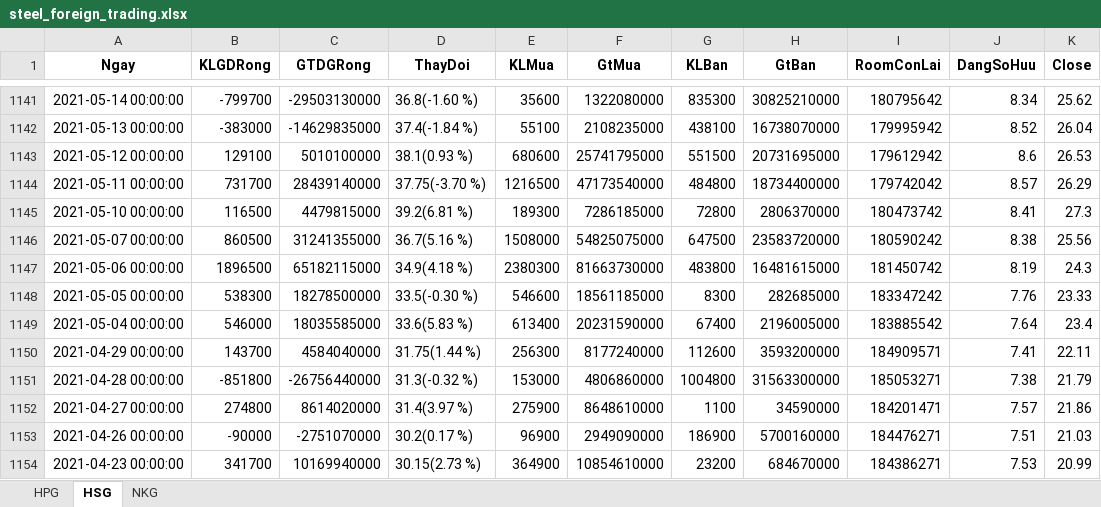
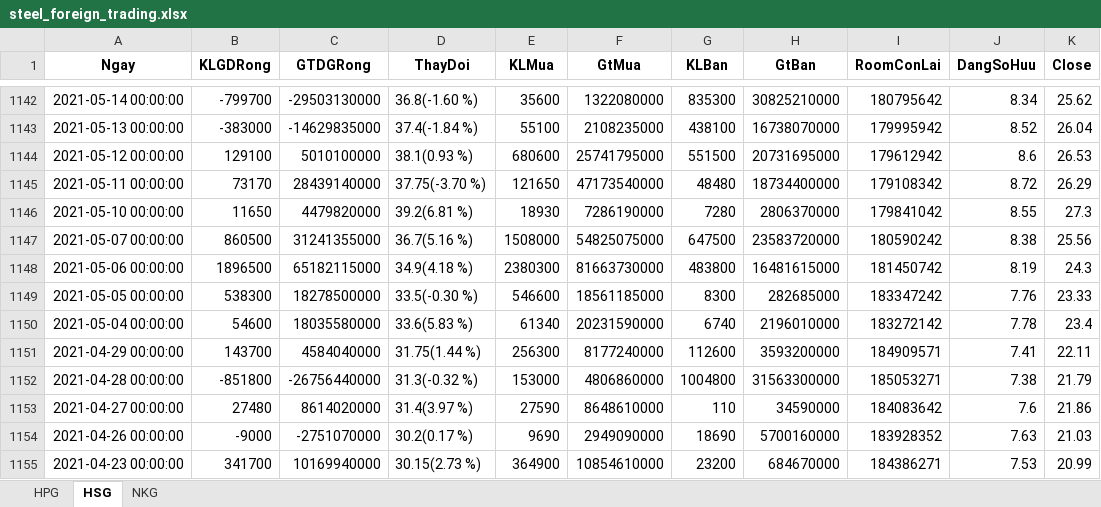
Before and after one commit to luanvd1704/steel-flow-analysis, an Excel workbook: Stock-analyst/steel_foreign_trading.xlsx, sheet HSG, drawn as a sheet; only a part is shown, gaps mark what is left out; values as stored, in another font and other column widths than the file's, no borders; addresses are those after the commit; the diff covers the shown part only; the diff names each change by its address in the sheet, - before the commit and + after, or states it on an @@ line.

```diff
--- a/Stock-analyst/steel_foreign_trading.xlsx (sheet HSG)
+++ b/Stock-analyst/steel_foreign_trading.xlsx (sheet HSG)
-B1145 (KLGDRong): 731700
+B1145 (KLGDRong): 73170
-E1145 (KLMua): 1216500
+E1145 (KLMua): 121650
-G1145 (KLBan): 484800
+G1145 (KLBan): 48480
-I1145 (RoomConLai): 179742042
+I1145 (RoomConLai): 179108342
-J1145 (DangSoHuu): 8.57
+J1145 (DangSoHuu): 8.72
-B1146 (KLGDRong): 116500
+B1146 (KLGDRong): 11650
-C1146 (GTDGRong): 4479815000
+C1146 (GTDGRong): 4479820000
-E1146 (KLMua): 189300
+E1146 (KLMua): 18930
-F1146 (GtMua): 7286185000
+F1146 (GtMua): 7286190000
-G1146 (KLBan): 72800
+G1146 (KLBan): 7280
-I1146 (RoomConLai): 180473742
+I1146 (RoomConLai): 179841042
-J1146 (DangSoHuu): 8.41
+J1146 (DangSoHuu): 8.55
-B1150 (KLGDRong): 546000
+B1150 (KLGDRong): 54600
-C1150 (GTDGRong): 18035585000
+C1150 (GTDGRong): 18035580000
-E1150 (KLMua): 613400
+E1150 (KLMua): 61340
-G1150 (KLBan): 67400
+G1150 (KLBan): 6740
-H1150 (GtBan): 2196005000
+H1150 (GtBan): 2196010000
-I1150 (RoomConLai): 183885542
+I1150 (RoomConLai): 183272142
-J1150 (DangSoHuu): 7.64
+J1150 (DangSoHuu): 7.78
-B1153 (KLGDRong): 274800
+B1153 (KLGDRong): 27480
-E1153 (KLMua): 275900
+E1153 (KLMua): 27590
-G1153 (KLBan): 1100
+G1153 (KLBan): 110
-I1153 (RoomConLai): 184201471
+I1153 (RoomConLai): 184083642
-J1153 (DangSoHuu): 7.57
+J1153 (DangSoHuu): 7.6
-B1154 (KLGDRong): -90000
+B1154 (KLGDRong): -9000
-E1154 (KLMua): 96900
+E1154 (KLMua): 9690
-G1154 (KLBan): 186900
+G1154 (KLBan): 18690
-I1154 (RoomConLai): 184476271
+I1154 (RoomConLai): 183928352
-J1154 (DangSoHuu): 7.51
+J1154 (DangSoHuu): 7.63
```
Also changed, not shown: 1 added row, 1 removed row and 449 edited cells elsewhere in this sheet, sheet NKG, sheet HPG, Stock-analyst/steel_self_trading.xlsx, Stock-analyst/steel_valuation.xlsx, 1 other file.
